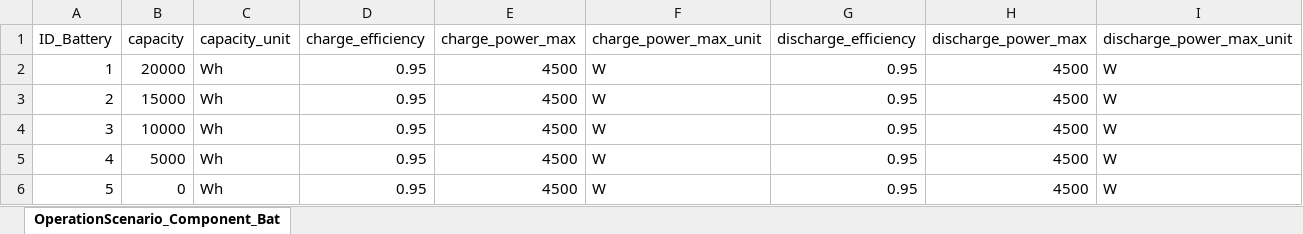
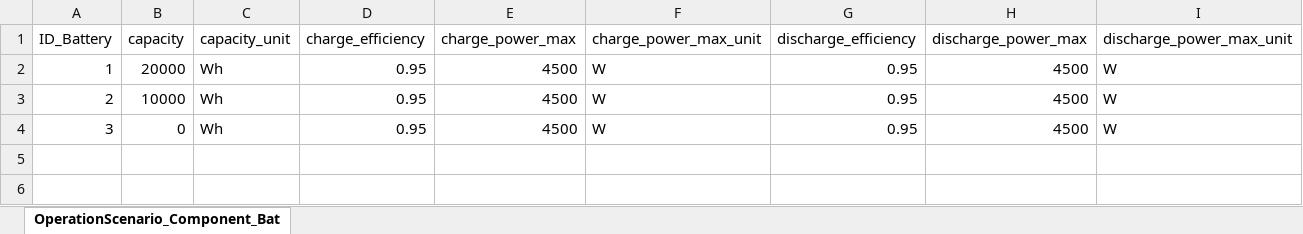
Before and after one commit to H2020-newTRENDs/FLEX, an Excel workbook: data/input_operation/OperationScenario_Component_Battery.xlsx, sheet OperationScenario_Component_Bat, drawn as a sheet; values as stored, in another font and other column widths than the file's, no borders; the diff names each change by its address in the sheet, - before the commit and + after, or states it on an @@ line.

```diff
--- a/data/input_operation/OperationScenario_Component_Battery.xlsx (sheet OperationScenario_Component_Bat)
+++ b/data/input_operation/OperationScenario_Component_Battery.xlsx (sheet OperationScenario_Component_Bat)
-B3 (capacity): 15000
+B3 (capacity): 10000
-B4 (capacity): 10000
+B4 (capacity): 0
-row 5: 4 | 5000 | Wh | 0.95 | 4500 | W | 0.95 | 4500 | W
-row 6: 5 | 0 | Wh | 0.95 | 4500 | W | 0.95 | 4500 | W
```
Also changed, not shown: data/input_operation/OperationScenario_Component_Boiler.xlsx, data/input_operation/OperationScenario_Component_Building.xlsx, 6 other files.
